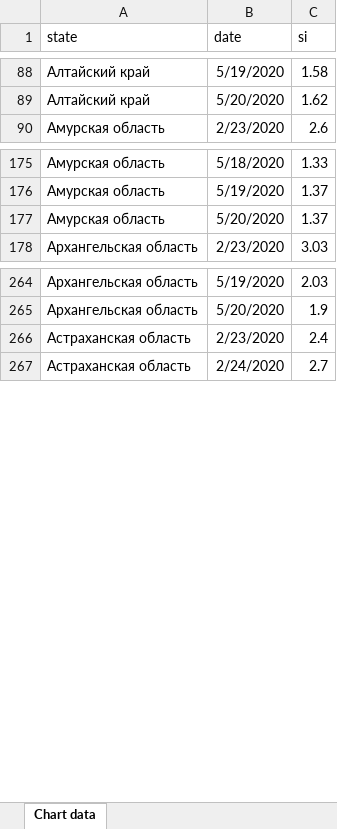
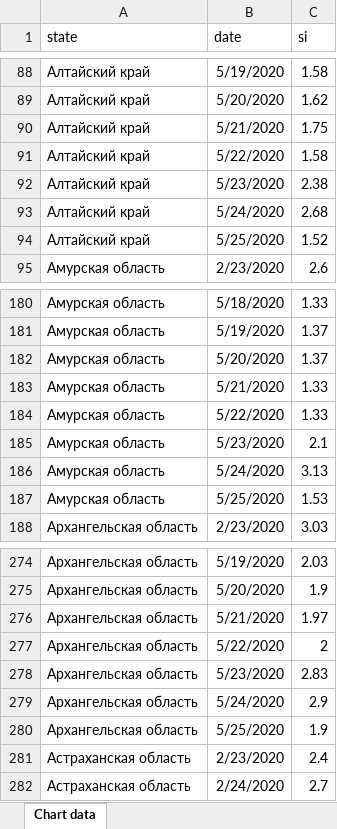
Before and after one commit to PrikhozhdenkoES/covid-19, an Excel workbook: index_si.xlsx, sheet Chart data, drawn as a sheet; only a part is shown, gaps mark what is left out; values as stored, in another font and other column widths than the file's, no borders; the diff covers the shown part only; the diff names each change by its address in the sheet, - before the commit and + after, or states it on an @@ line.

```diff
--- a/index_si.xlsx (sheet Chart data)
+++ b/index_si.xlsx (sheet Chart data)
+row 90: Алтайский край | 5/21/2020 | 1.75
+row 91: Алтайский край | 5/22/2020 | 1.58
+row 92: Алтайский край | 5/23/2020 | 2.38
+row 93: Алтайский край | 5/24/2020 | 2.68
+row 94: Алтайский край | 5/25/2020 | 1.52
+row 183: Амурская область | 5/21/2020 | 1.33
+row 184: Амурская область | 5/22/2020 | 1.33
+row 185: Амурская область | 5/23/2020 | 2.1
+row 186: Амурская область | 5/24/2020 | 3.13
+row 187: Амурская область | 5/25/2020 | 1.53
+row 276: Архангельская область | 5/21/2020 | 1.97
+row 277: Архангельская область | 5/22/2020 | 2
+row 278: Архангельская область | 5/23/2020 | 2.83
+row 279: Архангельская область | 5/24/2020 | 2.9
+row 280: Архангельская область | 5/25/2020 | 1.9
```
Also changed, not shown: 385 added rows elsewhere in this sheet, index_si_moscow_stpetersburg_sevastopol.xlsx, rus_daily.xlsx, 1 other file.
